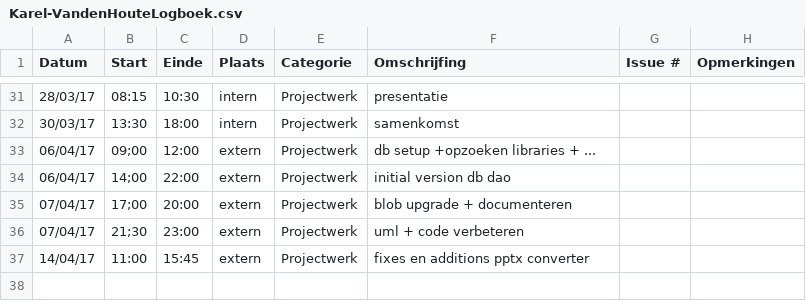
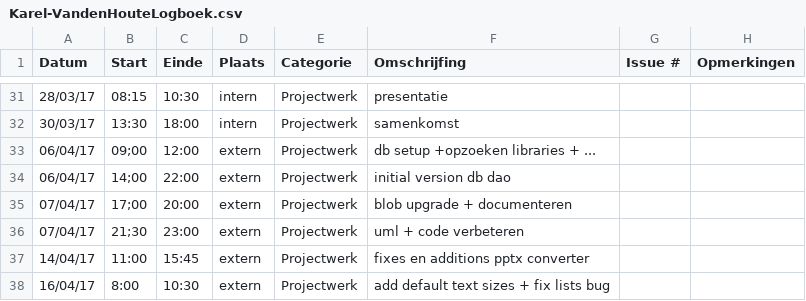
Before and after one commit to OpenWebslides/conversion-tool, a CSV file: Karel-VandenHouteLogboek.csv, drawn as a sheet; only a part is shown, gaps mark what is left out; the diff names each change by its address in the sheet, - before the commit and + after, or states it on an @@ line.

```diff
--- a/Karel-VandenHouteLogboek.csv
+++ b/Karel-VandenHouteLogboek.csv
+row 38: 16/04/17 | 8:00 | 10:30 | extern | Projectwerk | add default text sizes + fix lists bug
```
